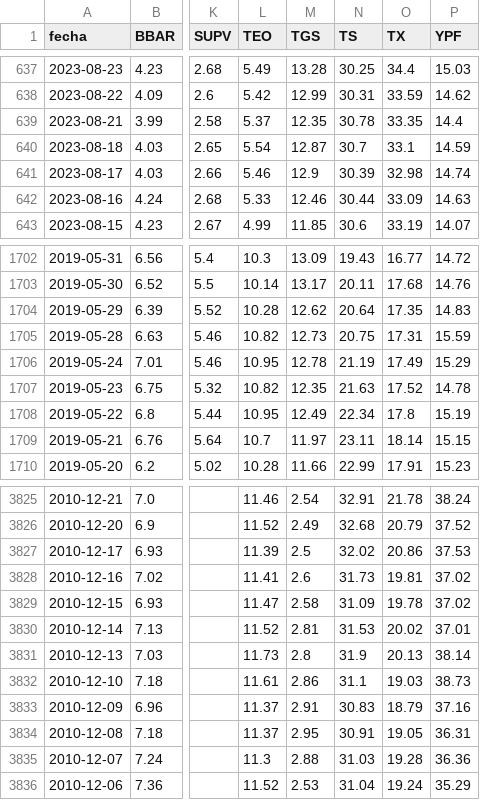
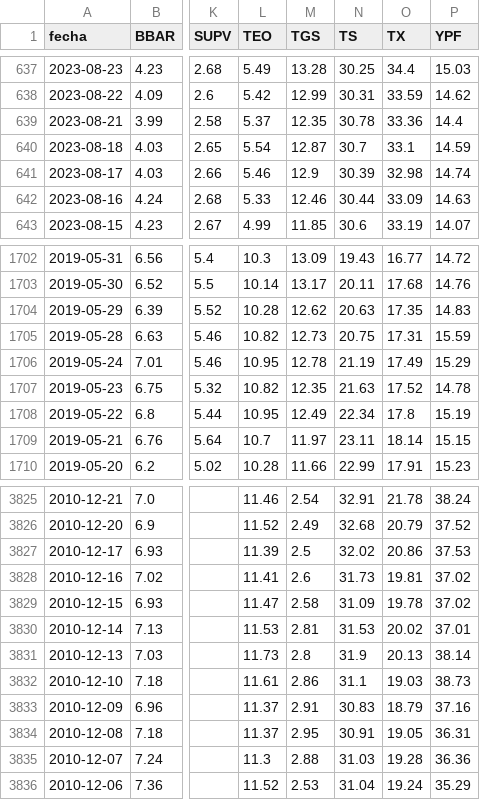
Before and after one commit to jesusrobles824/Automatizacion-de-Datos-y-Proyectos-BI, a CSV file: Automatización de Datos/ADRs_Precios.csv, drawn as a sheet; only a part is shown, gaps mark what is left out; the diff names each change by its address in the sheet, - before the commit and + after, or states it on an @@ line.

```diff
--- a/Automatización de Datos/ADRs_Precios.csv
+++ b/Automatización de Datos/ADRs_Precios.csv
-O639 (TX): 33.35
+O639 (TX): 33.36
-N1704 (TS): 20.64
+N1704 (TS): 20.63
-L3830 (TEO): 11.52
+L3830 (TEO): 11.53
```
Also changed, not shown: Automatización de Datos/ADRs_variacion_porcentual_diaria.csv.
